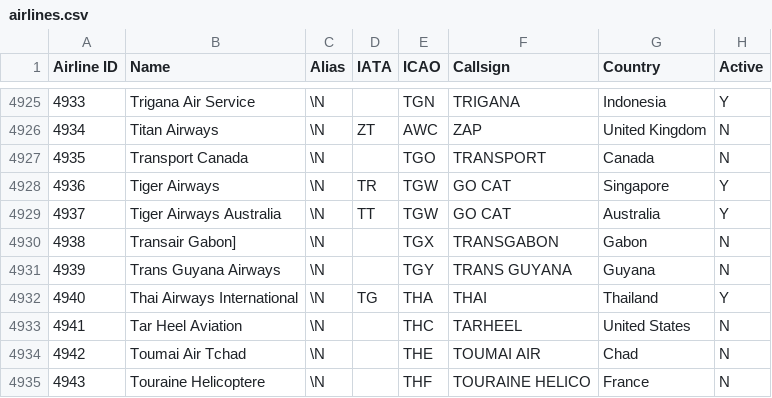
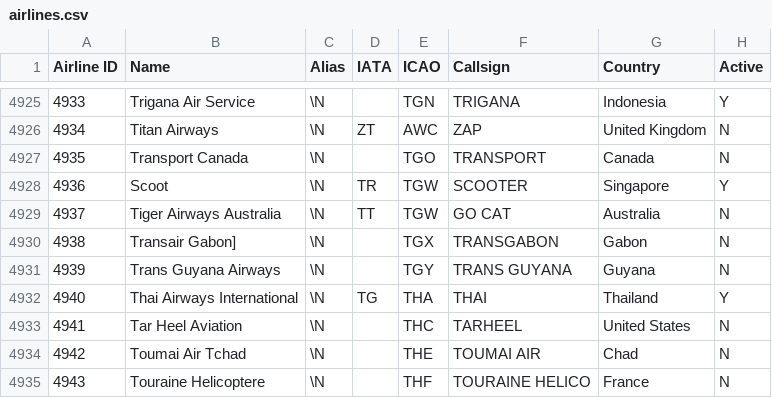
Before and after one commit to odexvy/FlightsDataBase, a CSV file: database/airlines.csv, drawn as a sheet; only a part is shown, gaps mark what is left out.

Commit message:
update scoot airline

```diff
--- a/database/airlines.csv
+++ b/database/airlines.csv
@@ -4927,4 +4927,4 @@ Airline ID,Name,Alias,IATA,ICAO,Callsign,Country,Active
 4935,Transport Canada,\N,,TGO,TRANSPORT,Canada,N
-4936,Tiger Airways,\N,TR,TGW,GO CAT,Singapore,Y
-4937,Tiger Airways Australia,\N,TT,TGW,GO CAT,Australia,Y
+4936,Scoot,\N,TR,TGW,SCOOTER,Singapore,Y
+4937,Tiger Airways Australia,\N,TT,TGW,GO CAT,Australia,N
 4938,Transair Gabon],\N,,TGX,TRANSGABON,Gabon,N
```
